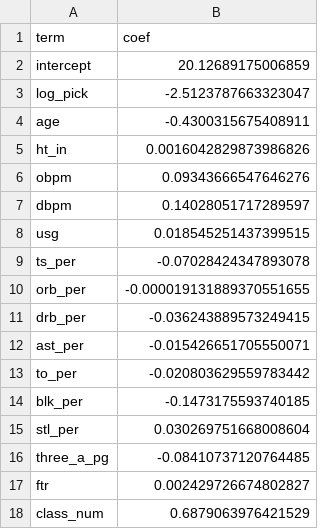
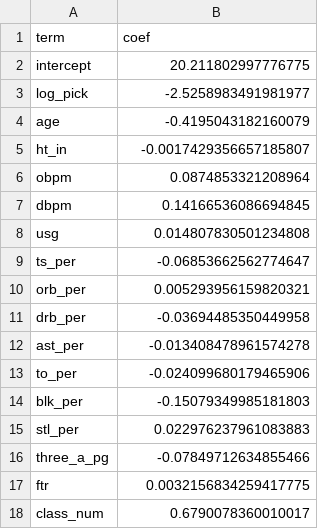
Before and after one commit to ismayc/draft-study, a CSV file: output/coefficients_m1.csv, drawn as a sheet.

```diff
--- a/output/coefficients_m1.csv
+++ b/output/coefficients_m1.csv
@@ -1,18 +1,18 @@
 term,coef
-intercept,20.12689175006859
-log_pick,-2.5123787663323047
-age,-0.4300315675408911
-ht_in,0.0016042829873986826
-obpm,0.09343666547646276
-dbpm,0.14028051717289597
-usg,0.018545251437399515
-ts_per,-0.07028424347893078
-orb_per,-0.000019131889370551655
-drb_per,-0.036243889573249415
-ast_per,-0.015426651705550071
-to_per,-0.020803629559783442
-blk_per,-0.1473175593740185
-stl_per,0.030269751668008604
-three_a_pg,-0.08410737120764485
-ftr,0.002429726674802827
-class_num,0.6879063976421529
+intercept,20.211802997776775
+log_pick,-2.5258983491981977
+age,-0.4195043182160079
+ht_in,-0.0017429356657185807
+obpm,0.0874853321208964
+dbpm,0.14166536086694845
+usg,0.014807830501234808
+ts_per,-0.06853662562774647
+orb_per,0.005293956159820321
+drb_per,-0.03694485350449958
+ast_per,-0.013408478961574278
+to_per,-0.024099680179465906
+blk_per,-0.15079349985181803
+stl_per,0.022976237961083883
+three_a_pg,-0.07849712634855466
+ftr,0.0032156834259417775
+class_num,0.6790078360010017
```
Also changed, not shown: output/calibration_test.csv, output/calibration_test_r.csv, 27 other files.
